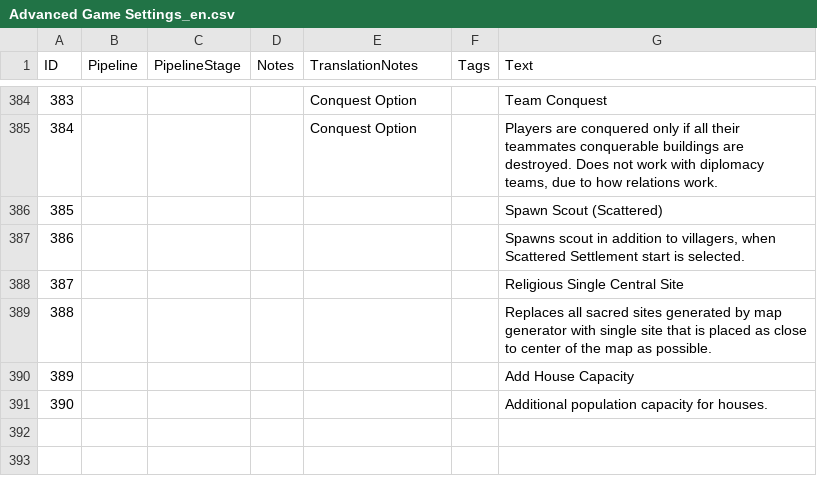
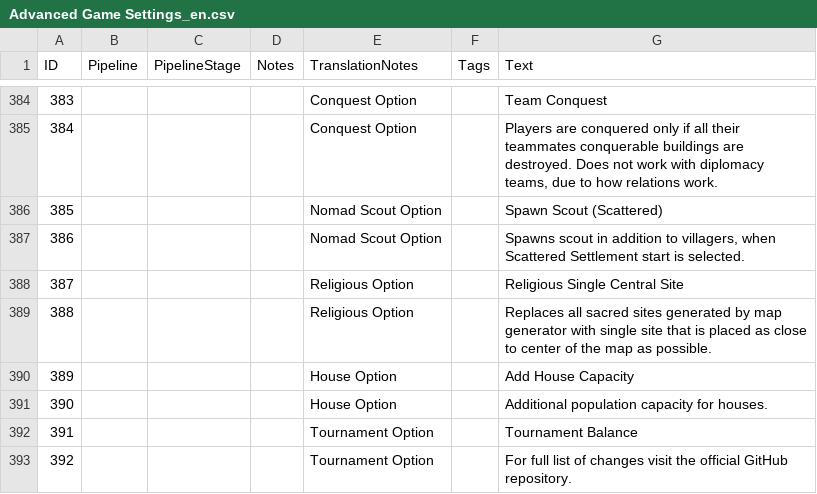
Before and after one commit to Woprok/AOE4-AdvancedGameSettings, a CSV file: assets/locdb/Advanced Game Settings_en.csv, drawn as a sheet; only a part is shown, gaps mark what is left out.

Commit message:
new balance option for nomad

```diff
--- a/assets/locdb/Advanced Game Settings_en.csv
+++ b/assets/locdb/Advanced Game Settings_en.csv
@@ -385,7 +385,9 @@
 384,,,,Conquest Option,,"Players are conquered only if all their teammates conquerable buildings are destroyed. Does not work with diplomacy teams, due to how relations work."
-385,,,,,,Spawn Scout (Scattered)
-386,,,,,,"Spawns scout in addition to villagers, when Scattered Settlement start is selected."
-387,,,,,,Religious Single Central Site
-388,,,,,,Replaces all sacred sites generated by map generator with single site that is placed as close to center of the map as possible.
-389,,,,,,Add House Capacity
-390,,,,,,Additional population capacity for houses.
+385,,,,Nomad Scout Option,,Spawn Scout (Scattered)
+386,,,,Nomad Scout Option,,"Spawns scout in addition to villagers, when Scattered Settlement start is selected."
+387,,,,Religious Option,,Religious Single Central Site
+388,,,,Religious Option,,Replaces all sacred sites generated by map generator with single site that is placed as close to center of the map as possible.
+389,,,,House Option,,Add House Capacity
+390,,,,House Option,,Additional population capacity for houses.
+391,,,,Tournament Option,,Tournament Balance
+392,,,,Tournament Option,,For full list of changes visit the official GitHub repository.
```
Also changed, not shown: assets/locdb/Advanced Game Settings_zh-hans.csv, 5 other files.
